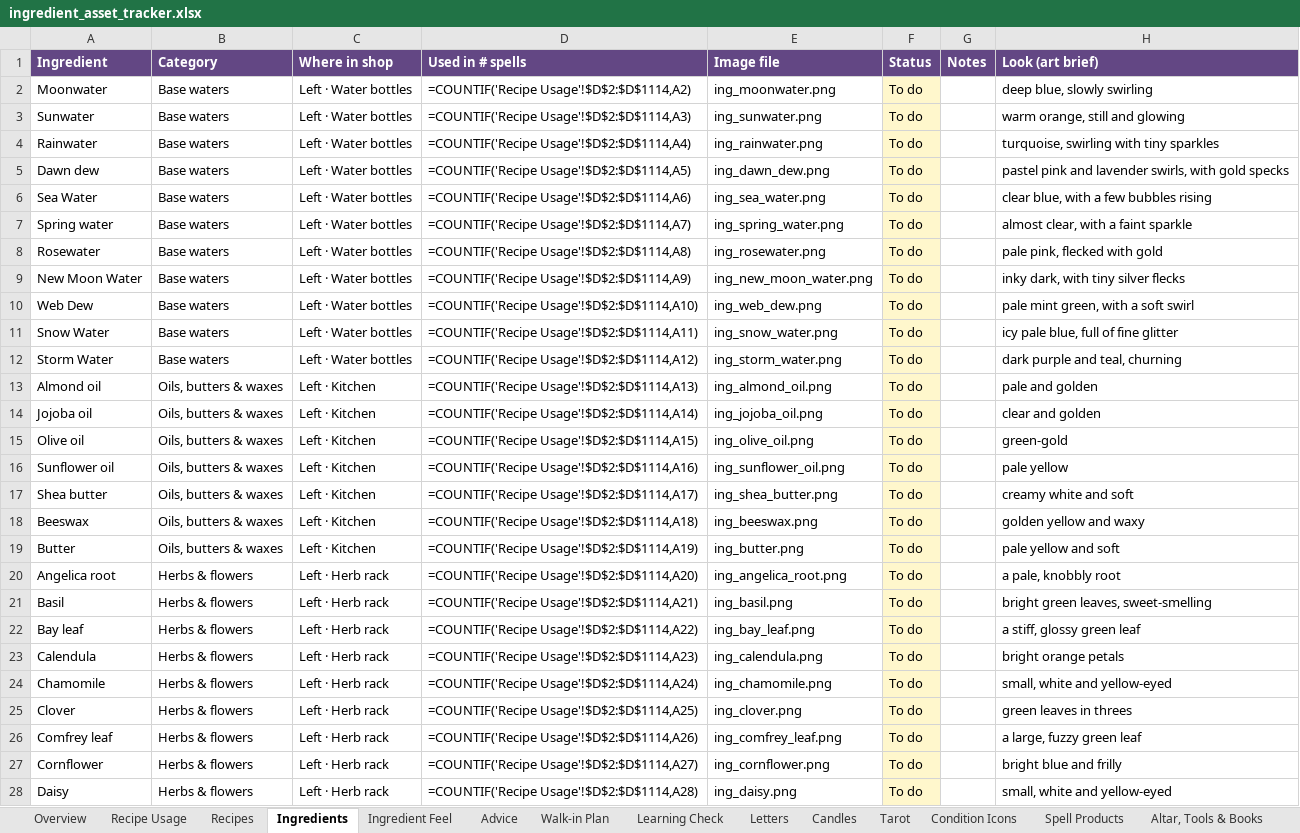
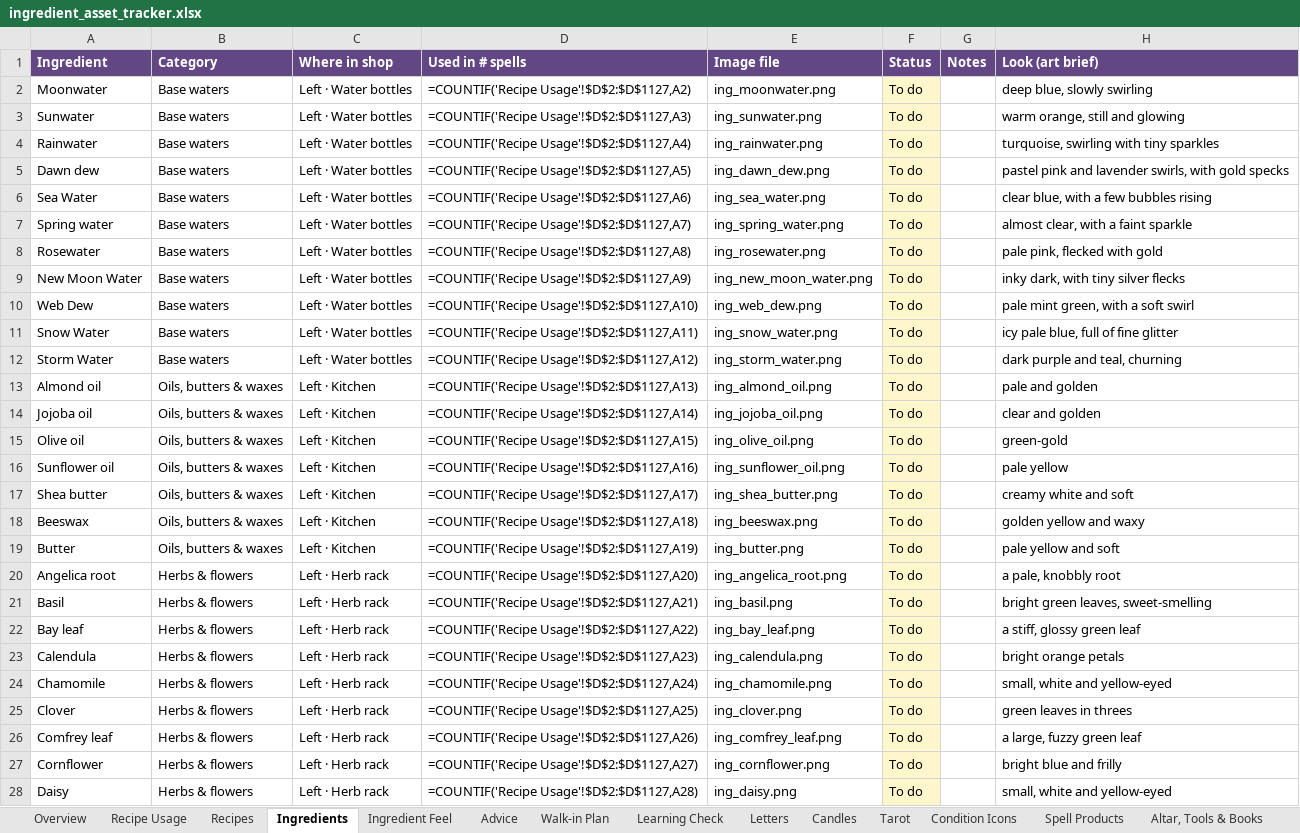
Before and after one commit to you36911-lab/The-Loveborne-Witchs-Emporium, an Excel workbook: ingredient_asset_tracker.xlsx, sheet Ingredients, drawn as a sheet; only a part is shown; values as stored, in another font and other column widths than the file's, no borders; formulas without a stored value are shown as written; the diff covers the shown part only; the diff names each change by its address in the sheet, - before the commit and + after, or states it on an @@ line.

```diff
--- a/ingredient_asset_tracker.xlsx (sheet Ingredients)
+++ b/ingredient_asset_tracker.xlsx (sheet Ingredients)
-D2 (Used in # spells): =COUNTIF('Recipe Usage'!$D$2:$D$1114,A2)
+D2 (Used in # spells): =COUNTIF('Recipe Usage'!$D$2:$D$1127,A2)
-D3 (Used in # spells): =COUNTIF('Recipe Usage'!$D$2:$D$1114,A3)
+D3 (Used in # spells): =COUNTIF('Recipe Usage'!$D$2:$D$1127,A3)
-D4 (Used in # spells): =COUNTIF('Recipe Usage'!$D$2:$D$1114,A4)
+D4 (Used in # spells): =COUNTIF('Recipe Usage'!$D$2:$D$1127,A4)
-D5 (Used in # spells): =COUNTIF('Recipe Usage'!$D$2:$D$1114,A5)
+D5 (Used in # spells): =COUNTIF('Recipe Usage'!$D$2:$D$1127,A5)
-D6 (Used in # spells): =COUNTIF('Recipe Usage'!$D$2:$D$1114,A6)
+D6 (Used in # spells): =COUNTIF('Recipe Usage'!$D$2:$D$1127,A6)
-D7 (Used in # spells): =COUNTIF('Recipe Usage'!$D$2:$D$1114,A7)
+D7 (Used in # spells): =COUNTIF('Recipe Usage'!$D$2:$D$1127,A7)
-D8 (Used in # spells): =COUNTIF('Recipe Usage'!$D$2:$D$1114,A8)
+D8 (Used in # spells): =COUNTIF('Recipe Usage'!$D$2:$D$1127,A8)
-D9 (Used in # spells): =COUNTIF('Recipe Usage'!$D$2:$D$1114,A9)
+D9 (Used in # spells): =COUNTIF('Recipe Usage'!$D$2:$D$1127,A9)
-D10 (Used in # spells): =COUNTIF('Recipe Usage'!$D$2:$D$1114,A10)
+D10 (Used in # spells): =COUNTIF('Recipe Usage'!$D$2:$D$1127,A10)
-D11 (Used in # spells): =COUNTIF('Recipe Usage'!$D$2:$D$1114,A11)
+D11 (Used in # spells): =COUNTIF('Recipe Usage'!$D$2:$D$1127,A11)
-D12 (Used in # spells): =COUNTIF('Recipe Usage'!$D$2:$D$1114,A12)
+D12 (Used in # spells): =COUNTIF('Recipe Usage'!$D$2:$D$1127,A12)
-D13 (Used in # spells): =COUNTIF('Recipe Usage'!$D$2:$D$1114,A13)
+D13 (Used in # spells): =COUNTIF('Recipe Usage'!$D$2:$D$1127,A13)
-D14 (Used in # spells): =COUNTIF('Recipe Usage'!$D$2:$D$1114,A14)
+D14 (Used in # spells): =COUNTIF('Recipe Usage'!$D$2:$D$1127,A14)
-D15 (Used in # spells): =COUNTIF('Recipe Usage'!$D$2:$D$1114,A15)
+D15 (Used in # spells): =COUNTIF('Recipe Usage'!$D$2:$D$1127,A15)
-D16 (Used in # spells): =COUNTIF('Recipe Usage'!$D$2:$D$1114,A16)
+D16 (Used in # spells): =COUNTIF('Recipe Usage'!$D$2:$D$1127,A16)
-D17 (Used in # spells): =COUNTIF('Recipe Usage'!$D$2:$D$1114,A17)
+D17 (Used in # spells): =COUNTIF('Recipe Usage'!$D$2:$D$1127,A17)
-D18 (Used in # spells): =COUNTIF('Recipe Usage'!$D$2:$D$1114,A18)
+D18 (Used in # spells): =COUNTIF('Recipe Usage'!$D$2:$D$1127,A18)
-D19 (Used in # spells): =COUNTIF('Recipe Usage'!$D$2:$D$1114,A19)
+D19 (Used in # spells): =COUNTIF('Recipe Usage'!$D$2:$D$1127,A19)
-D20 (Used in # spells): =COUNTIF('Recipe Usage'!$D$2:$D$1114,A20)
+D20 (Used in # spells): =COUNTIF('Recipe Usage'!$D$2:$D$1127,A20)
-D21 (Used in # spells): =COUNTIF('Recipe Usage'!$D$2:$D$1114,A21)
+D21 (Used in # spells): =COUNTIF('Recipe Usage'!$D$2:$D$1127,A21)
-D22 (Used in # spells): =COUNTIF('Recipe Usage'!$D$2:$D$1114,A22)
+D22 (Used in # spells): =COUNTIF('Recipe Usage'!$D$2:$D$1127,A22)
-D23 (Used in # spells): =COUNTIF('Recipe Usage'!$D$2:$D$1114,A23)
+D23 (Used in # spells): =COUNTIF('Recipe Usage'!$D$2:$D$1127,A23)
-D24 (Used in # spells): =COUNTIF('Recipe Usage'!$D$2:$D$1114,A24)
+D24 (Used in # spells): =COUNTIF('Recipe Usage'!$D$2:$D$1127,A24)
-D25 (Used in # spells): =COUNTIF('Recipe Usage'!$D$2:$D$1114,A25)
+D25 (Used in # spells): =COUNTIF('Recipe Usage'!$D$2:$D$1127,A25)
-D26 (Used in # spells): =COUNTIF('Recipe Usage'!$D$2:$D$1114,A26)
+D26 (Used in # spells): =COUNTIF('Recipe Usage'!$D$2:$D$1127,A26)
-D27 (Used in # spells): =COUNTIF('Recipe Usage'!$D$2:$D$1114,A27)
+D27 (Used in # spells): =COUNTIF('Recipe Usage'!$D$2:$D$1127,A27)
-D28 (Used in # spells): =COUNTIF('Recipe Usage'!$D$2:$D$1114,A28)
+D28 (Used in # spells): =COUNTIF('Recipe Usage'!$D$2:$D$1127,A28)
```
Also changed, not shown: 229 edited cells elsewhere in this sheet, sheet Recipe Usage, sheet Walk-in Plan.
